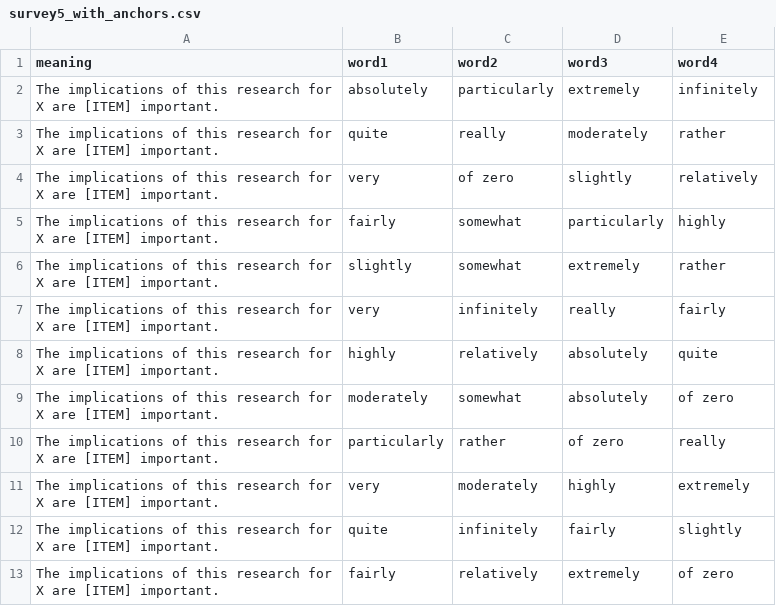
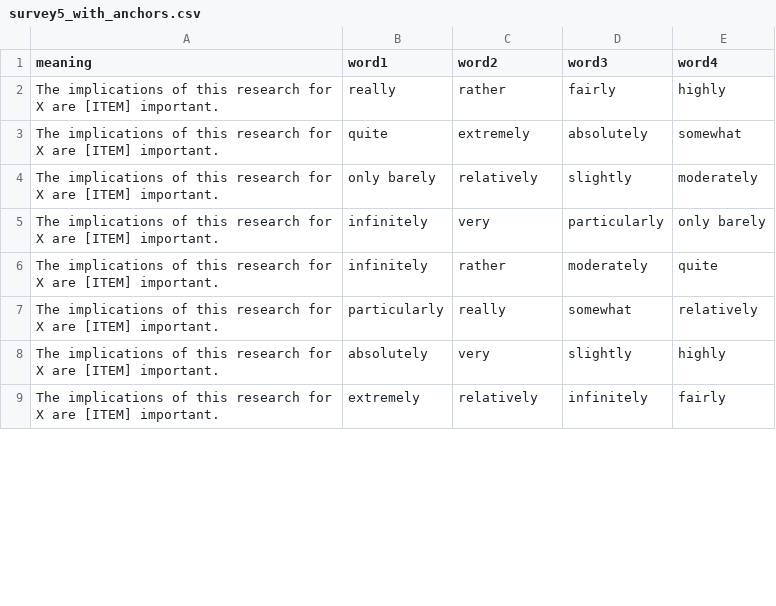
Before and after one commit to hype-busters/hype-busters.github.io, a CSV file: src/data/epistemic-stance/staging/survey5_with_anchors.csv, drawn as a sheet; only a part is shown; the diff covers the shown part only.

```diff
--- a/src/data/epistemic-stance/staging/survey5_with_anchors.csv
+++ b/src/data/epistemic-stance/staging/survey5_with_anchors.csv
@@ -1,13 +1,9 @@
 meaning,word1,word2,word3,word4
-The implications of this research for X are [ITEM] important.,absolutely,particularly,extremely,infinitely
-The implications of this research for X are [ITEM] important.,quite,really,moderately,rather
-The implications of this research for X are [ITEM] important.,very,of zero,slightly,relatively
-The implications of this research for X are [ITEM] important.,fairly,somewhat,particularly,highly
-The implications of this research for X are [ITEM] important.,slightly,somewhat,extremely,rather
-The implications of this research for X are [ITEM] important.,very,infinitely,really,fairly
-The implications of this research for X are [ITEM] important.,highly,relatively,absolutely,quite
-The implications of this research for X are [ITEM] important.,moderately,somewhat,absolutely,of zero
-The implications of this research for X are [ITEM] important.,particularly,rather,of zero,really
-The implications of this research for X are [ITEM] important.,very,moderately,highly,extremely
-The implications of this research for X are [ITEM] important.,quite,infinitely,fairly,slightly
-The implications of this research for X are [ITEM] important.,fairly,relatively,extremely,of zero
+The implications of this research for X are [ITEM] important.,really,rather,fairly,highly
+The implications of this research for X are [ITEM] important.,quite,extremely,absolutely,somewhat
+The implications of this research for X are [ITEM] important.,only barely,relatively,slightly,moderately
+The implications of this research for X are [ITEM] important.,infinitely,very,particularly,only barely
+The implications of this research for X are [ITEM] important.,infinitely,rather,moderately,quite
+The implications of this research for X are [ITEM] important.,particularly,really,somewhat,relatively
+The implications of this research for X are [ITEM] important.,absolutely,very,slightly,highly
+The implications of this research for X are [ITEM] important.,extremely,relatively,infinitely,fairly
```
Also changed, not shown: 4 added rows and 9 edited cells elsewhere in this file, src/data/epistemic-stance/staging/survey4_with_anchors.csv, src/data/epistemic-stance/survey4.csv, 8 other files.
